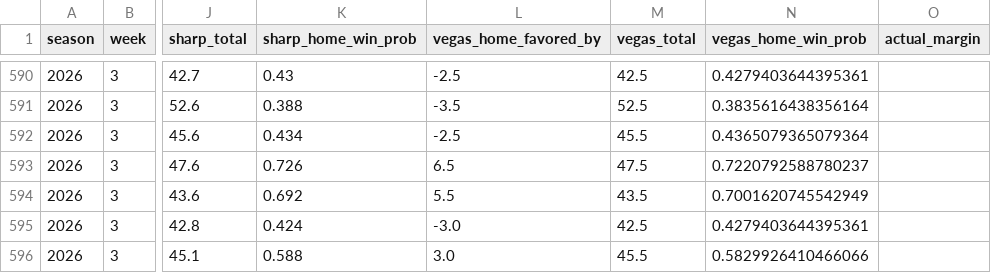
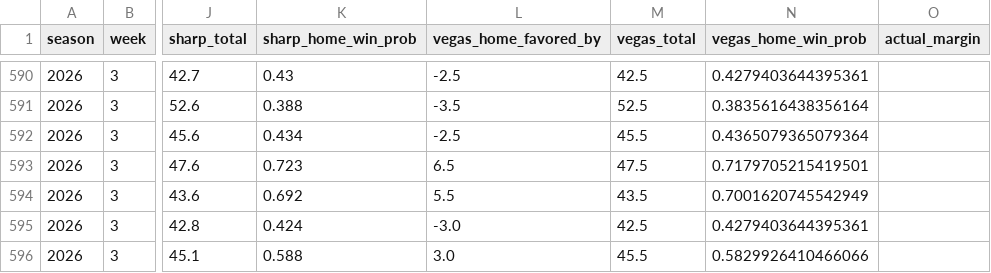
Before and after one commit to ant56-arch/nfl-edge, a CSV file: data/tracking/predictions_log.csv, drawn as a sheet; only a part is shown, gaps mark what is left out; the diff names each change by its address in the sheet, - before the commit and + after, or states it on an @@ line.

```diff
--- a/data/tracking/predictions_log.csv
+++ b/data/tracking/predictions_log.csv
-K593 (sharp_home_win_prob): 0.726
+K593 (sharp_home_win_prob): 0.723
-N593 (vegas_home_win_prob): 0.7220792588780237
+N593 (vegas_home_win_prob): 0.7179705215419501
```
Also changed, not shown: data/tracking/cfb_predictions_log.csv, 1 other file.
